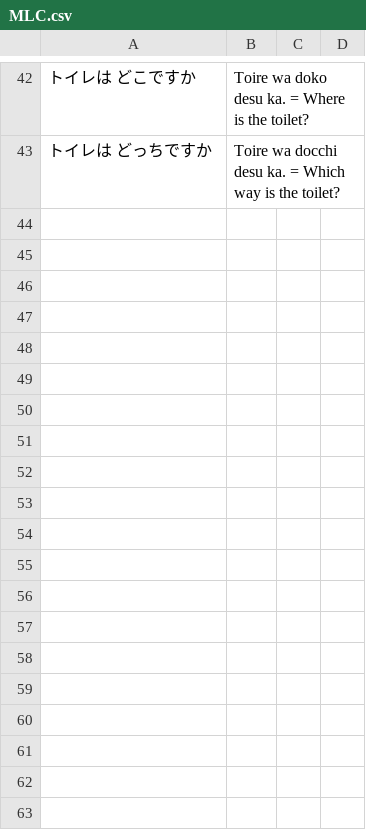
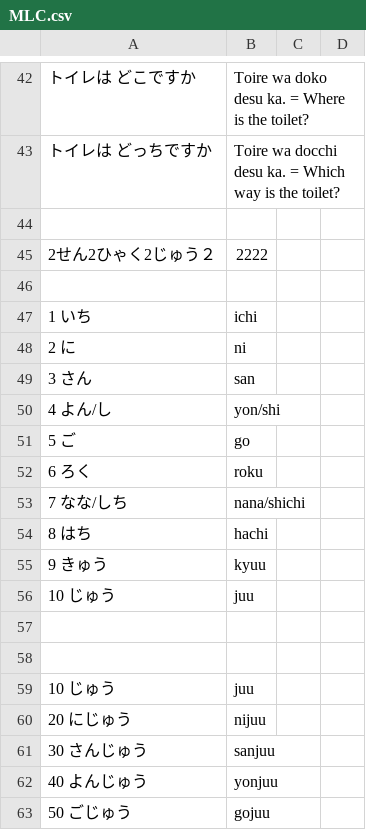
Before and after one commit to lzy060/lzy060.github.io, a CSV file: MLC.csv, drawn as a sheet; only a part is shown, gaps mark what is left out; the diff covers the shown part only.

Commit message:
Update MLC.csv

```diff
--- a/MLC.csv
+++ b/MLC.csv
@@ -43 +43,21 @@
 トイレは どっちですか, Toire wa docchi desu ka. = Which way is the toilet?
+
+2せん2ひゃく2じゅう２, 2222
+
+1　いち,　ichi
+2　に,　ni
+3　さん,　san
+4　よん/し,　yon/shi
+5　ご,　go
+6　ろく,　roku
+7　なな/しち,　nana/shichi
+8　はち,　hachi
+9　きゅう,　kyuu
+10　じゅう,　juu
+
+
+10　じゅう,　juu
+20　にじゅう,　nijuu
+30　さんじゅう,　sanjuu
+40　よんじゅう,　yonjuu
+50　ごじゅう,　gojuu
```
Also changed, not shown: 28 added rows elsewhere in this file.
